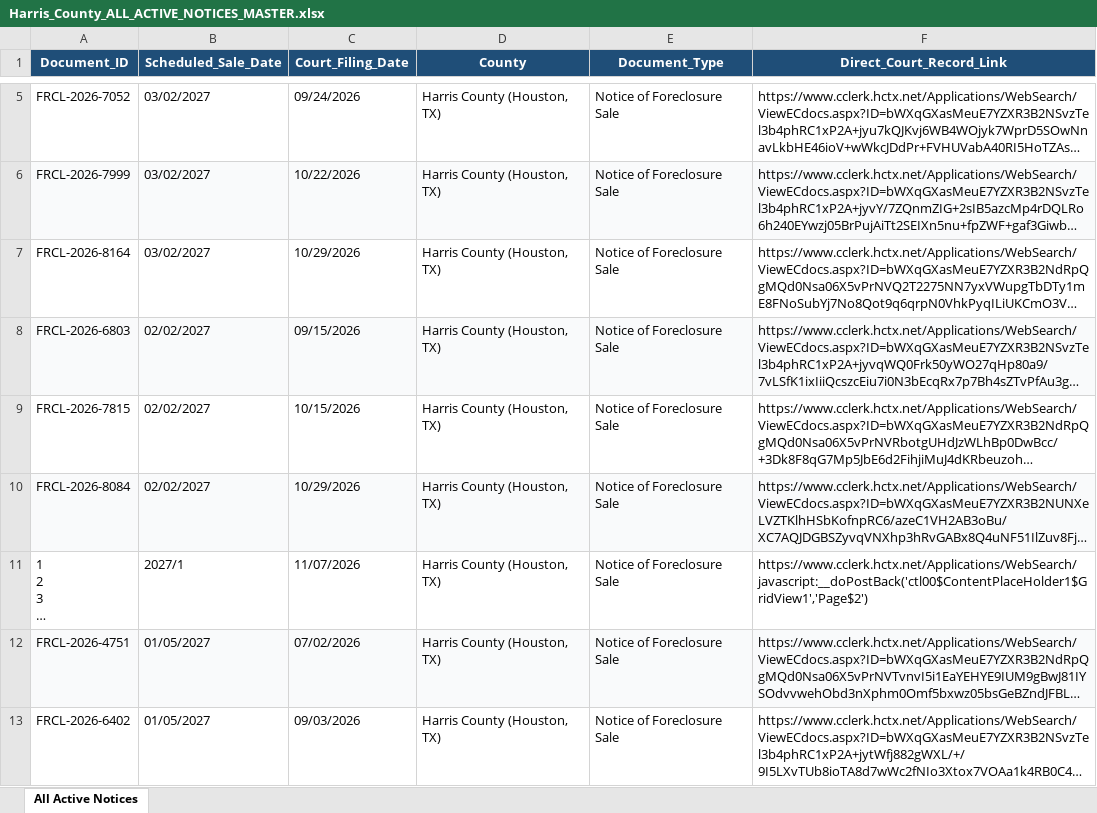
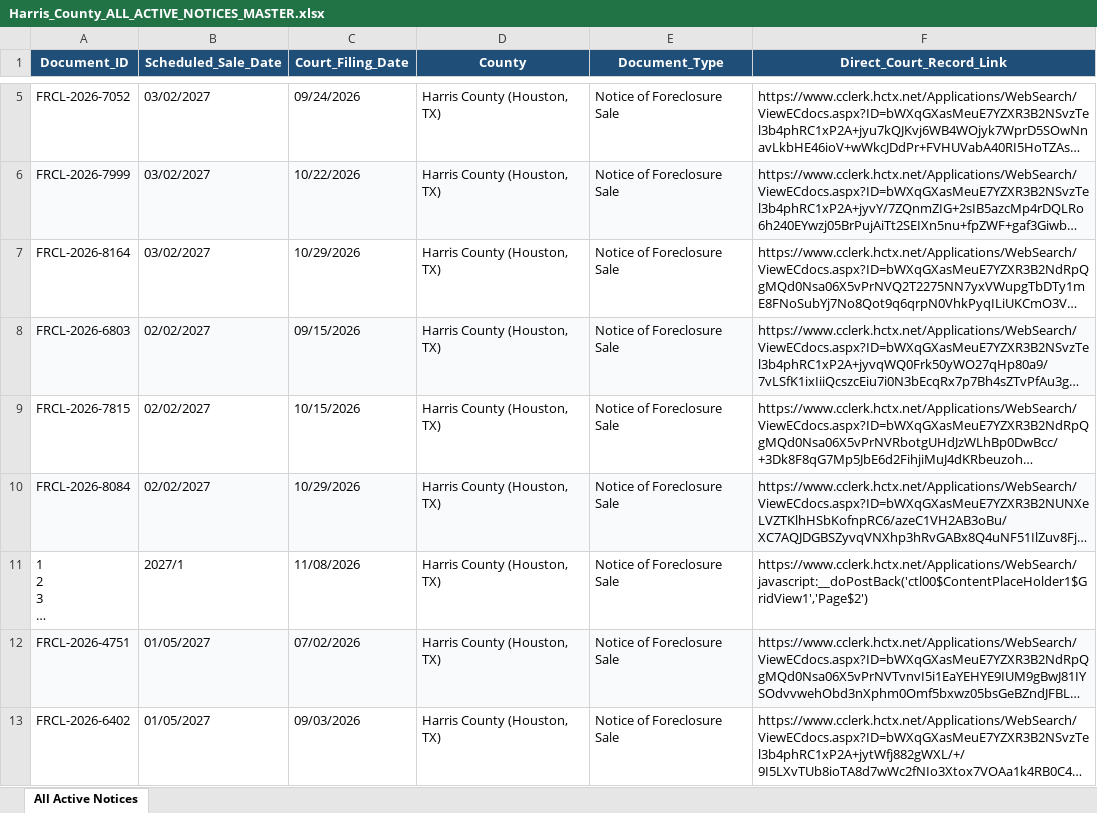
Before and after one commit to yarmuhammadnizamani0123-boop/harris-county-foreclosures, an Excel workbook: reports/Harris_County_ALL_ACTIVE_NOTICES_MASTER.xlsx, sheet All Active Notices, drawn as a sheet; only a part is shown, gaps mark what is left out; long unchanged cells end in …; values as stored, in another font and other column widths than the file's, no borders; the diff names each change by its address in the sheet, - before the commit and + after, or states it on an @@ line.

Commit message:
Daily Update: 2026-11-08 [Harris County Foreclosures]

```diff
--- a/reports/Harris_County_ALL_ACTIVE_NOTICES_MASTER.xlsx (sheet All Active Notices)
+++ b/reports/Harris_County_ALL_ACTIVE_NOTICES_MASTER.xlsx (sheet All Active Notices)
-C11 (Court_Filing_Date): 11/07/2026
+C11 (Court_Filing_Date): 11/08/2026
```
Also changed, not shown: 1 other file.
